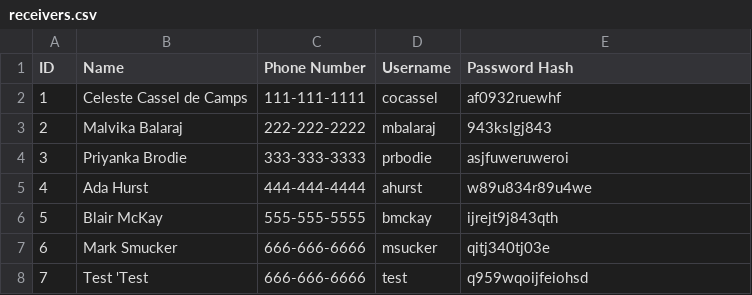
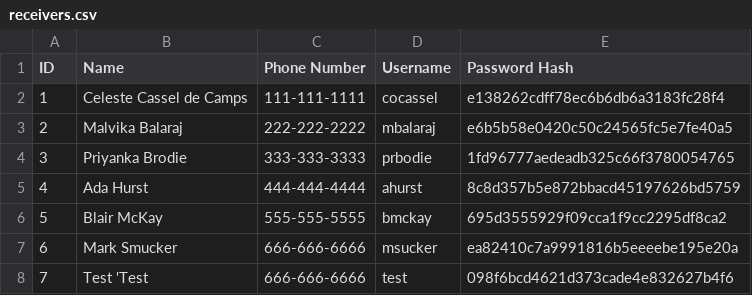
Before and after one commit to cocassel/milk-buddy, a CSV file: receivers.csv, drawn as a sheet.

Commit message:
made it so login checks for hash value of the password

```diff
--- a/receivers.csv
+++ b/receivers.csv
@@ -1,8 +1,8 @@
 ID,Name,Phone Number,Username,Password Hash
-1,Celeste Cassel de Camps,111-111-1111,cocassel,af0932ruewhf
-2,Malvika Balaraj,222-222-2222,mbalaraj,943kslgj843
-3,Priyanka Brodie,333-333-3333,prbodie,asjfuweruweroi
-4,Ada Hurst,444-444-4444,ahurst,w89u834r89u4we
-5,Blair McKay,555-555-5555,bmckay,ijrejt9j843qth
-6,Mark Smucker,666-666-6666,msucker,qitj340tj03e
-7,Test 'Test,666-666-6666,test,q959wqoijfeiohsd
+1,Celeste Cassel de Camps,111-111-1111,cocassel,e138262cdff78ec6b6db6a3183fc28f4
+2,Malvika Balaraj,222-222-2222,mbalaraj,e6b5b58e0420c50c24565fc5e7fe40a5
+3,Priyanka Brodie,333-333-3333,prbodie,1fd96777aedeadb325c66f3780054765
+4,Ada Hurst,444-444-4444,ahurst,8c8d357b5e872bbacd45197626bd5759
+5,Blair McKay,555-555-5555,bmckay,695d3555929f09cca1f9cc2295df8ca2
+6,Mark Smucker,666-666-6666,msucker,ea82410c7a9991816b5eeeebe195e20a
+7,Test 'Test,666-666-6666,test,098f6bcd4621d373cade4e832627b4f6
```
Also changed, not shown: 2 other files.
